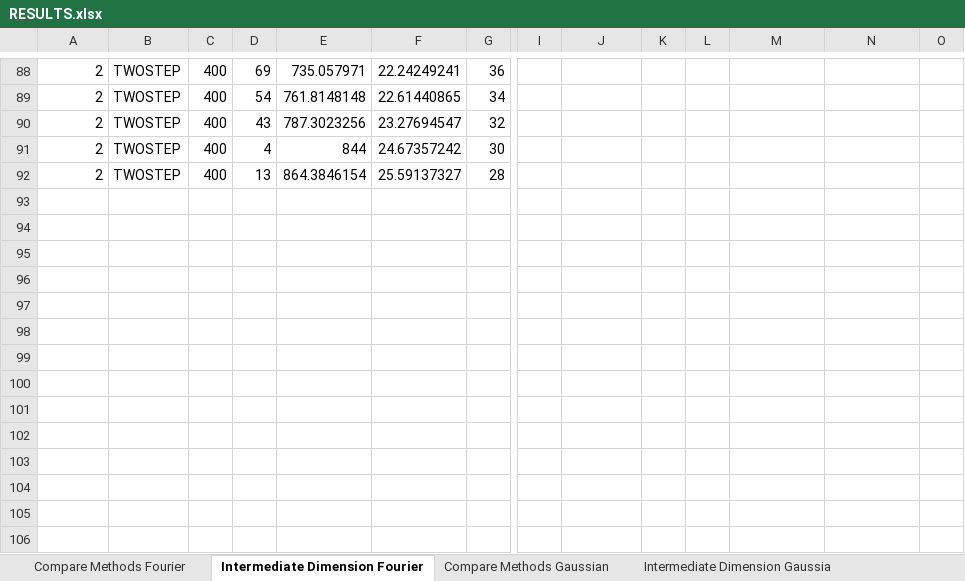
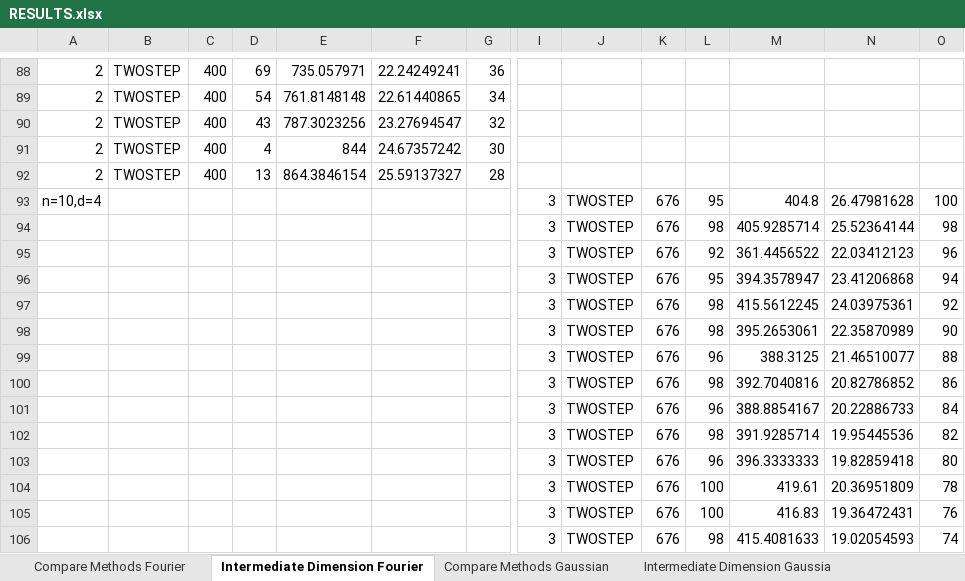
Before and after one commit to MichaelPerlmutter/ModewiseTRIP, an Excel workbook: RESULTS.xlsx, sheet Intermediate Dimension Fourier, drawn as a sheet; only a part is shown, gaps mark what is left out; values as stored, in another font and other column widths than the file's, no borders; rows hold the shown columns only; the diff names each change by its address in the sheet, - before the commit and + after, or states it on an @@ line.

```diff
--- a/RESULTS.xlsx (sheet Intermediate Dimension Fourier)
+++ b/RESULTS.xlsx (sheet Intermediate Dimension Fourier)
+row 93: n=10,d=4 |  |  |  |  |  |  | 3 | TWOSTEP | 676 | 95 | 404.8 | 26.47981628 | 100
+row 94:  |  |  |  |  |  |  | 3 | TWOSTEP | 676 | 98 | 405.9285714 | 25.52364144 | 98
+row 95:  |  |  |  |  |  |  | 3 | TWOSTEP | 676 | 92 | 361.4456522 | 22.03412123 | 96
+row 96:  |  |  |  |  |  |  | 3 | TWOSTEP | 676 | 95 | 394.3578947 | 23.41206868 | 94
+row 97:  |  |  |  |  |  |  | 3 | TWOSTEP | 676 | 98 | 415.5612245 | 24.03975361 | 92
+row 98:  |  |  |  |  |  |  | 3 | TWOSTEP | 676 | 98 | 395.2653061 | 22.35870989 | 90
+row 99:  |  |  |  |  |  |  | 3 | TWOSTEP | 676 | 96 | 388.3125 | 21.46510077 | 88
+row 100:  |  |  |  |  |  |  | 3 | TWOSTEP | 676 | 98 | 392.7040816 | 20.82786852 | 86
+row 101:  |  |  |  |  |  |  | 3 | TWOSTEP | 676 | 96 | 388.8854167 | 20.22886733 | 84
+row 102:  |  |  |  |  |  |  | 3 | TWOSTEP | 676 | 98 | 391.9285714 | 19.95445536 | 82
+row 103:  |  |  |  |  |  |  | 3 | TWOSTEP | 676 | 96 | 396.3333333 | 19.82859418 | 80
+row 104:  |  |  |  |  |  |  | 3 | TWOSTEP | 676 | 100 | 419.61 | 20.36951809 | 78
+row 105:  |  |  |  |  |  |  | 3 | TWOSTEP | 676 | 100 | 416.83 | 19.36472431 | 76
+row 106:  |  |  |  |  |  |  | 3 | TWOSTEP | 676 | 98 | 415.4081633 | 19.02054593 | 74
```
Also changed, not shown: sheet Intermediate Dimension Gaussia, ResultsHPCC.xlsx.
